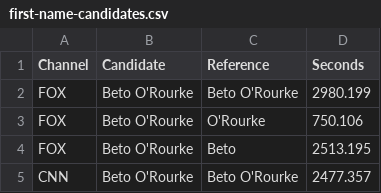
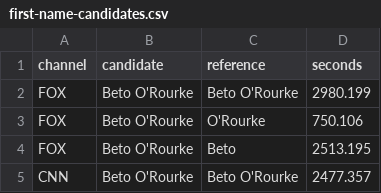
Before and after one commit to aemandine/public-resources, a CSV file: first-name-candidates.csv, drawn as a sheet; only a part is shown.

Commit message:
Update first-name-candidates.csv

```diff
--- a/first-name-candidates.csv
+++ b/first-name-candidates.csv
@@ -1,2 +1,2 @@
-Channel,Candidate,Reference,Seconds
+channel,candidate,reference,seconds
 FOX,Beto O'Rourke,Beto O'Rourke,2980.199
```
